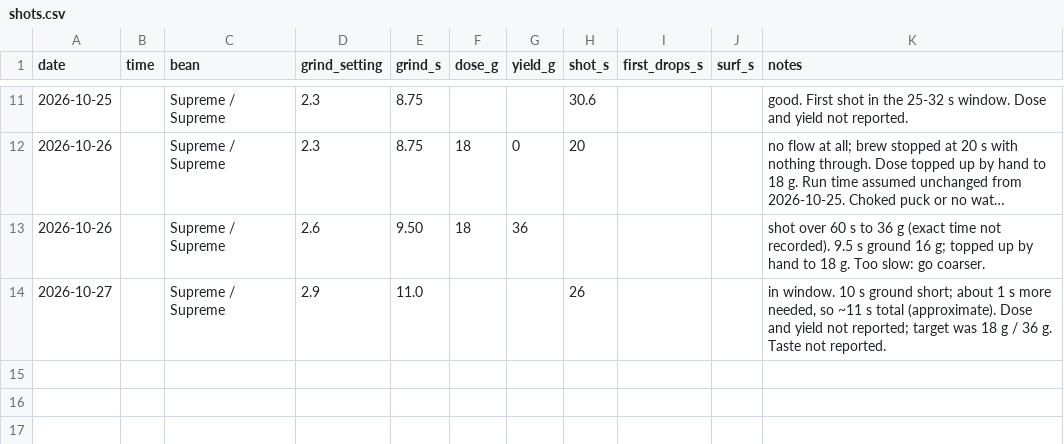
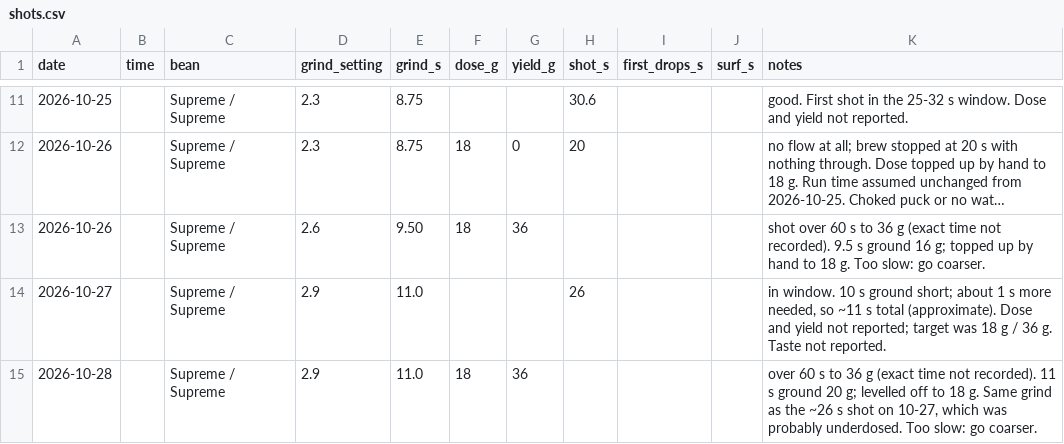
Before and after one commit to eliotstock/coffee, a CSV file: shots.csv, drawn as a sheet; only a part is shown, gaps mark what is left out; long unchanged cells end in ….

```diff
--- a/shots.csv
+++ b/shots.csv
@@ -14 +14,2 @@ date,time,bean,grind_setting,grind_s,dose_g,yield_g,shot_s,first_drops_s,surf_s,
 2026-10-27,,Supreme / Supreme,2.9,11.0,,,26,,,"in window. 10 s ground short; about 1 s more needed, so ~11 s total (approximate). Dose and yield not reported; target was 18 g / 36 g. Taste not reported."
+2026-10-28,,Supreme / Supreme,2.9,11.0,18,36,,,,"over 60 s to 36 g (exact time not recorded). 11 s ground 20 g; levelled off to 18 g. Same grind as the ~26 s shot on 10-27, which was probably underdosed. Too slow: go coarser."
```
Also changed, not shown: 1 other file.
